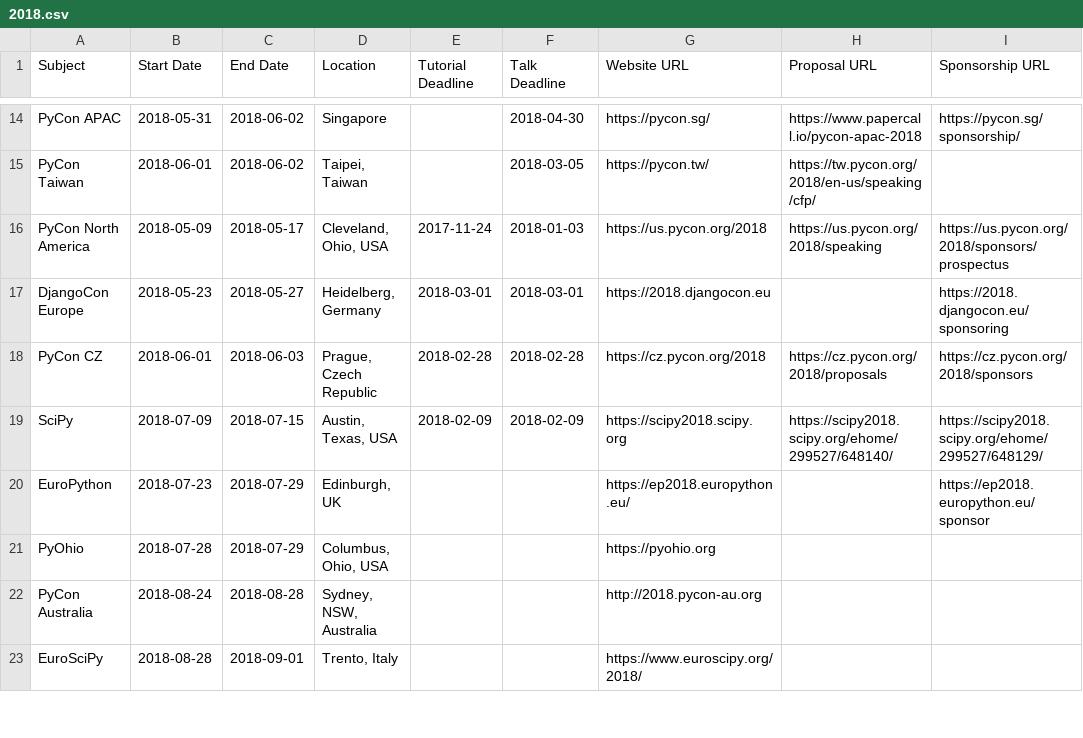
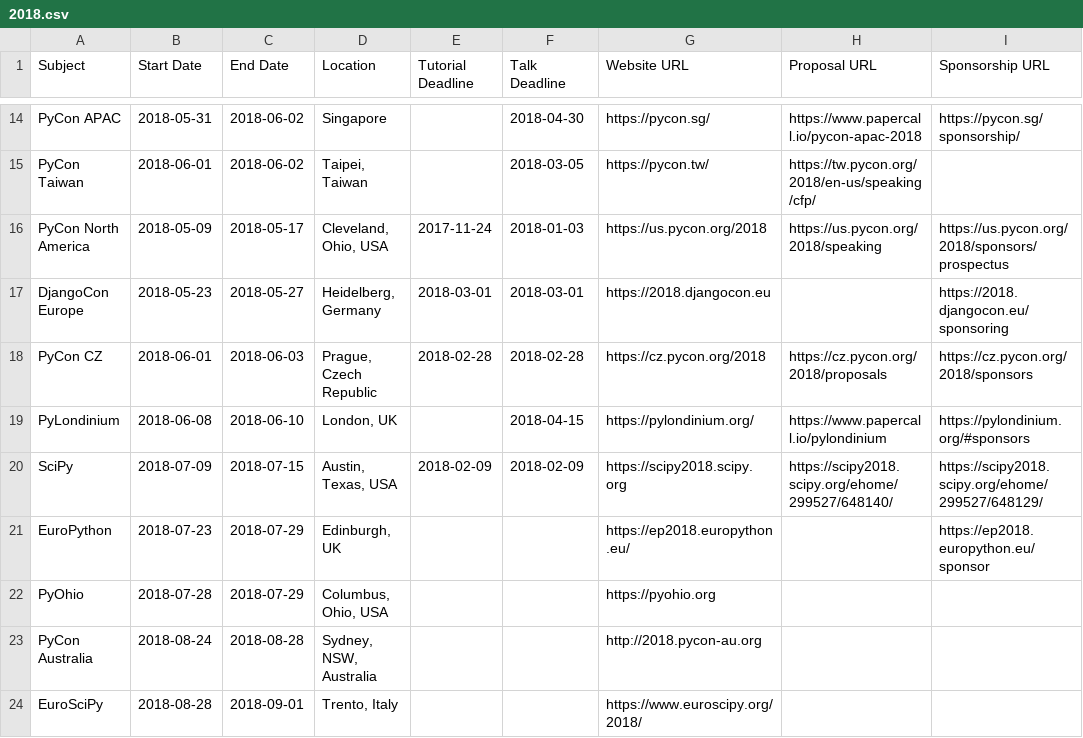
Before and after one commit to python-organizers/conferences, a CSV file: 2018.csv, drawn as a sheet; only a part is shown, gaps mark what is left out.

Commit message:
Add PyLondinium (#29)
https://pylondinium.org

```diff
--- a/2018.csv
+++ b/2018.csv
@@ -18,2 +18,3 @@ DjangoCon Europe,2018-05-23,2018-05-27,"Heidelberg, Germany",2018-03-01,2018-03-
 PyCon CZ,2018-06-01,2018-06-03,"Prague, Czech Republic",2018-02-28,2018-02-28,https://cz.pycon.org/2018,https://cz.pycon.org/2018/proposals,https://cz.pycon.org/2018/sponsors
+PyLondinium,2018-06-08,2018-06-10,"London, UK",,2018-04-15,https://pylondinium.org/,https://www.papercall.io/pylondinium,https://pylondinium.org/#sponsors
 SciPy,2018-07-09,2018-07-15,"Austin, Texas, USA",2018-02-09,2018-02-09,https://scipy2018.scipy.org,https://scipy2018.scipy.org/ehome/299527/648140/,https://scipy2018.scipy.org/ehome/299527/648129/
```
